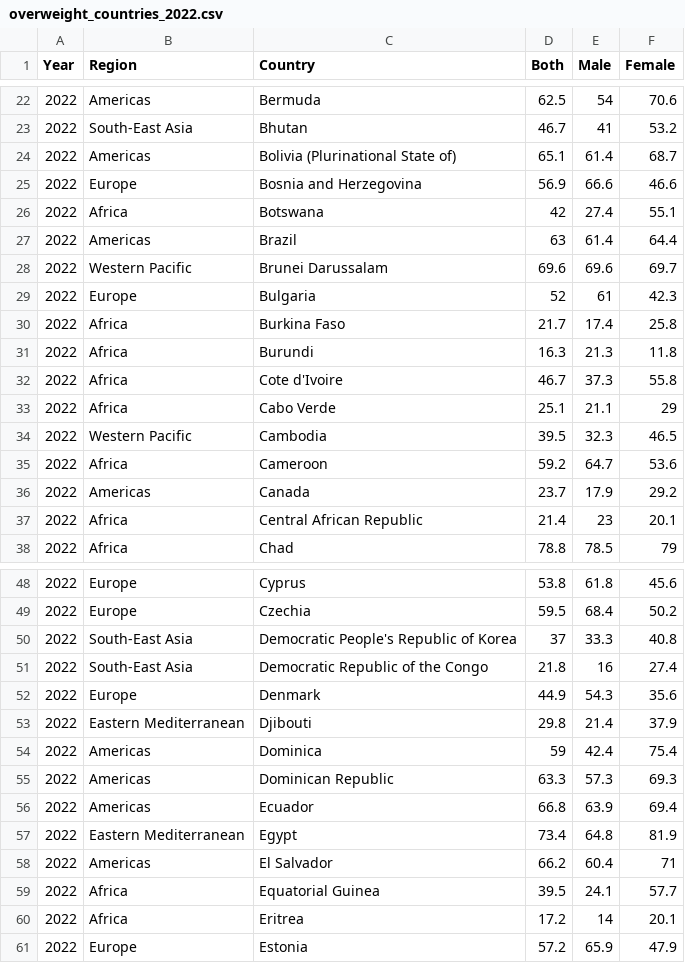
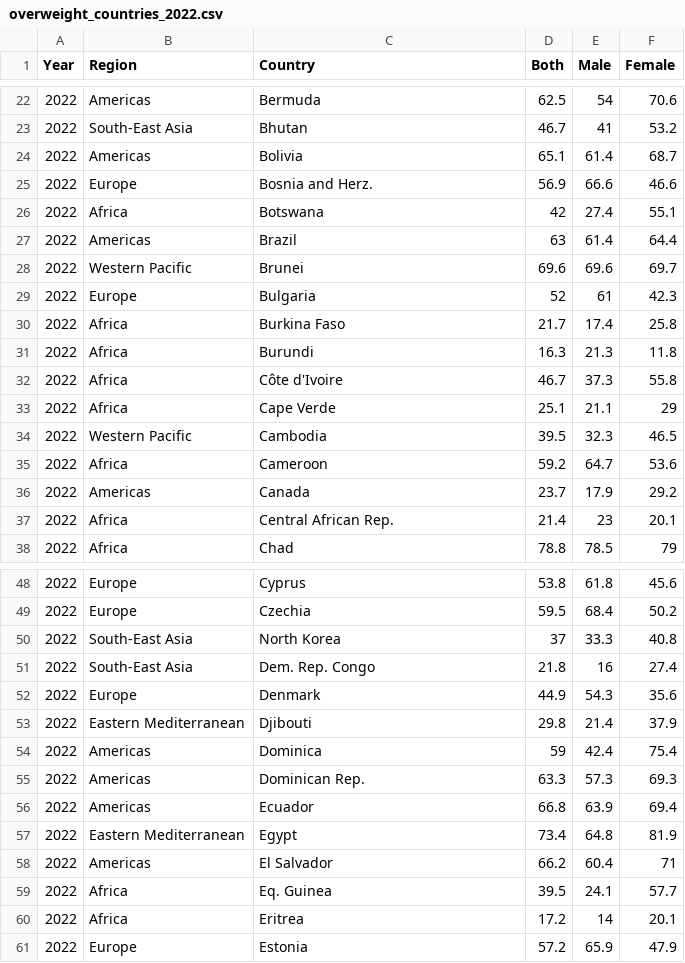
Before and after one commit to hawxj2003/FIT3179, a CSV file: A2/data/overweight_countries_2022.csv, drawn as a sheet; only a part is shown, gaps mark what is left out; the diff covers the shown part only; the diff names each change by its address in the sheet, - before the commit and + after, or states it on an @@ line.

Commit message:
country name changed

```diff
--- a/A2/data/overweight_countries_2022.csv
+++ b/A2/data/overweight_countries_2022.csv
-C24 (Country): Bolivia (Plurinational State of)
+C24 (Country): Bolivia
-C25 (Country): Bosnia and Herzegovina
+C25 (Country): Bosnia and Herz.
-C28 (Country): Brunei Darussalam
+C28 (Country): Brunei
-C32 (Country): Cote d'Ivoire
+C32 (Country): Côte d'Ivoire
-C33 (Country): Cabo Verde
+C33 (Country): Cape Verde
-C37 (Country): Central African Republic
+C37 (Country): Central African Rep.
-C50 (Country): Democratic People's Republic of Korea
+C50 (Country): North Korea
-C51 (Country): Democratic Republic of the Congo
+C51 (Country): Dem. Rep. Congo
-C55 (Country): Dominican Republic
+C55 (Country): Dominican Rep.
-C59 (Country): Equatorial Guinea
+C59 (Country): Eq. Guinea
```
Also changed, not shown: 15 edited cells elsewhere in this file.
